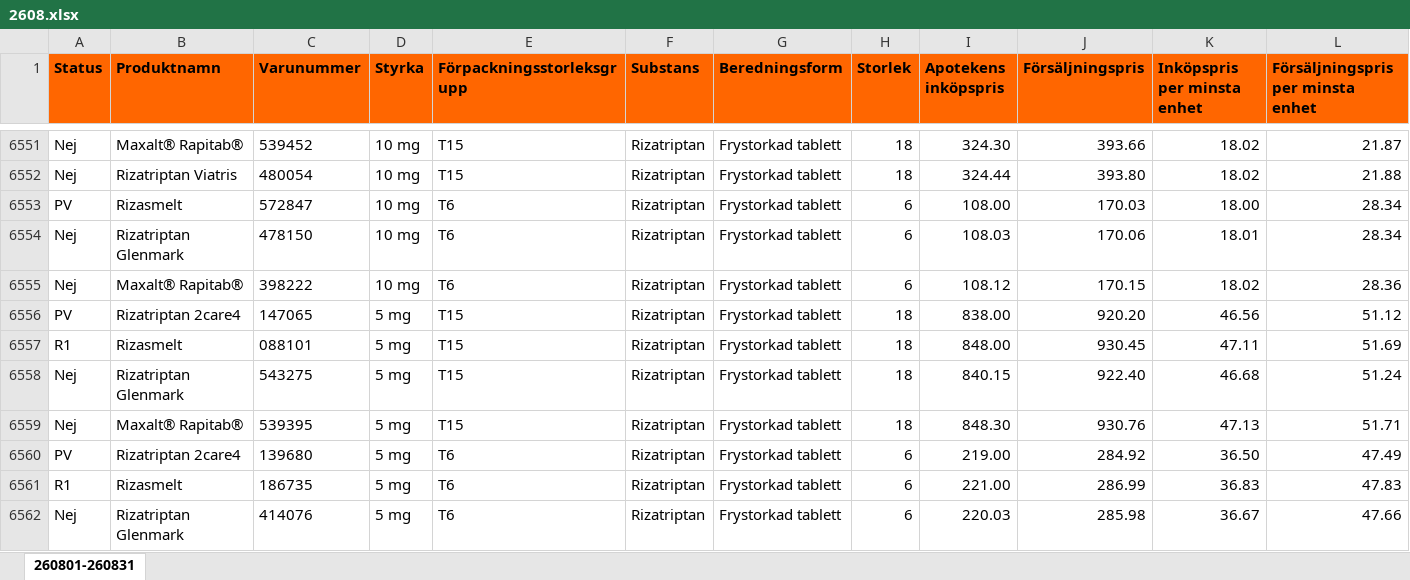
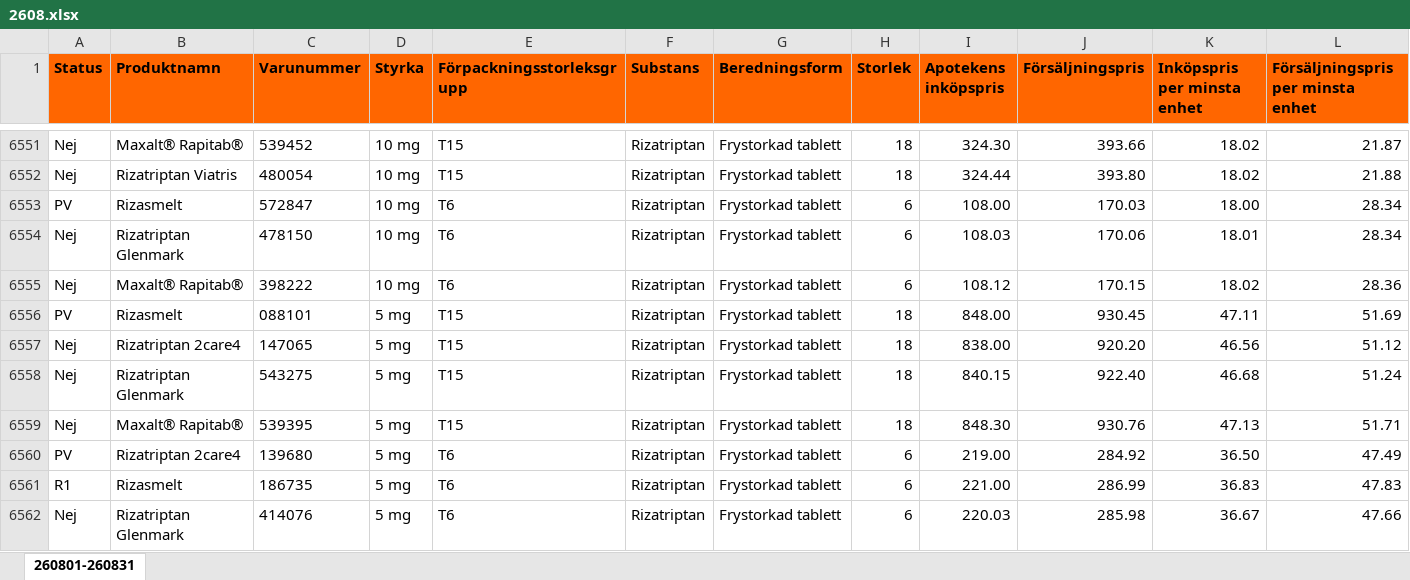
Before and after one commit to pontuscedrell/pillpris, an Excel workbook: data/2608.xlsx, sheet 260801-260831, drawn as a sheet; only a part is shown, gaps mark what is left out; values as stored, in another font and other column widths than the file's, no borders; conditional formats not drawn; removed rows and columns are numbered as before the commit, all else as after; rows hold the shown columns only; the diff covers the shown part only; the diff names each change by its address in the sheet, - before the commit and + after, or states it on an @@ line.

```diff
--- a/data/2608.xlsx (sheet 260801-260831)
+++ b/data/2608.xlsx (sheet 260801-260831)
-row 6556: PV | Rizatriptan 2care4 | 147065 | 5 mg | T15 | Rizatriptan | Frystorkad tablett | 18 | 838.00 | 920.20 | 46.56 | 51.12
-A6556 (Status): R1
+A6556 (Status): PV
+row 6557: Nej | Rizatriptan 2care4 | 147065 | 5 mg | T15 | Rizatriptan | Frystorkad tablett | 18 | 838.00 | 920.20 | 46.56 | 51.12
```
Also changed, not shown: 6 added rows, 6 removed rows and 7 edited cells elsewhere in this sheet, data/2609.xlsx, 2 other files.
